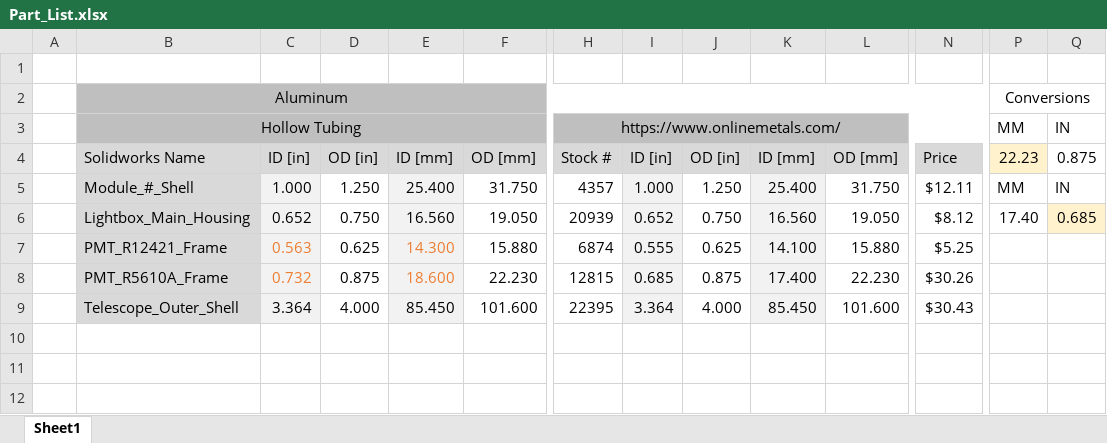
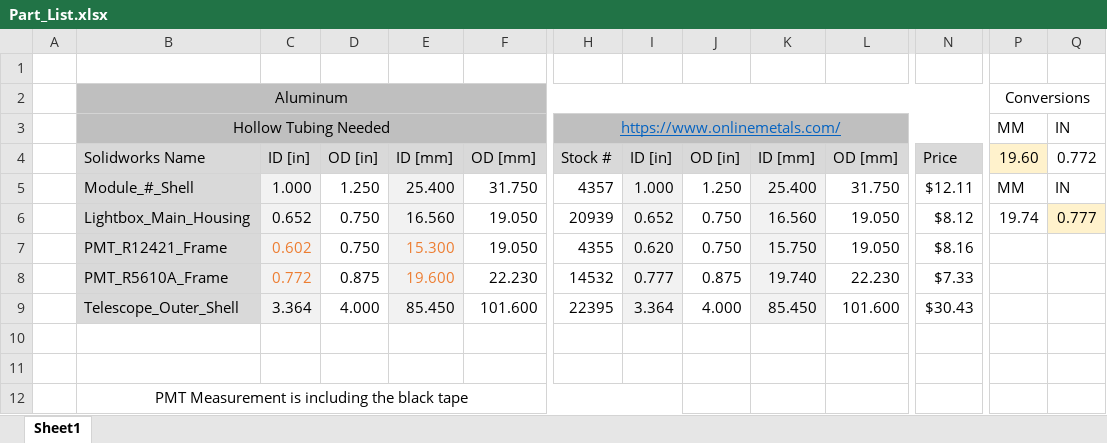
Before and after one commit to PorterMatt/CherenkovDetector, an Excel workbook: Part_List.xlsx, sheet Sheet1, drawn as a sheet; only a part is shown, gaps mark what is left out; values as stored, in another font and other column widths than the file's, no borders; conditional formats not drawn; rows hold the shown columns only; the diff names each change by its address in the sheet, - before the commit and + after, or states it on an @@ line.

```diff
--- a/Part_List.xlsx (sheet Sheet1)
+++ b/Part_List.xlsx (sheet Sheet1)
-B3: Hollow Tubing
+B3: Hollow Tubing Needed
@@ H3 underline: off → on, text colour: black → #0563C1 @@
-P4: 22.23
+P4: 19.60
-Q4: 0.875
+Q4: 0.772
-P6: 17.40
+P6: 19.74
-Q6: 0.685
+Q6: 0.777
-C7: 0.563
+C7: 0.602
-D7: 0.625
+D7: 0.750
-E7: 14.300
+E7: 15.300
-F7: 15.880
+F7: 19.050
-H7: 6874
+H7: 4355
-I7: 0.555
+I7: 0.620
-J7: 0.625
+J7: 0.750
-K7: 14.100
+K7: 15.750
-L7: 15.880
+L7: 19.050
-N7: $5.25
+N7: $8.16
-C8: 0.732
+C8: 0.772
-E8: 18.600
+E8: 19.600
-H8: 12815
+H8: 14532
-I8: 0.685
+I8: 0.777
-K8: 17.400
+K8: 19.740
-N8: $30.26
+N8: $7.33
+row 10: (empty)
+row 11: (empty)
+row 12:  | PMT Measurement is including the black tape
```
Also changed, not shown: 22 other files.
